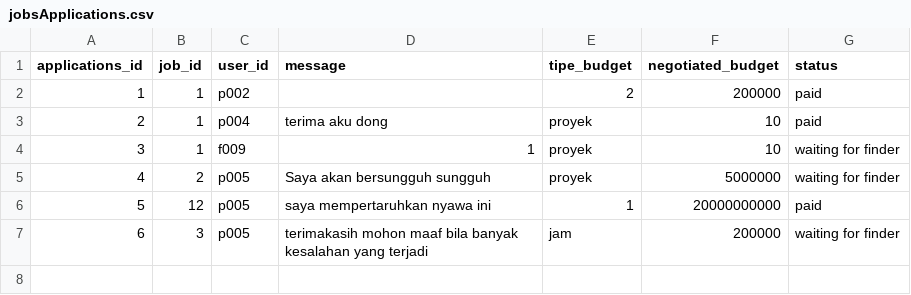
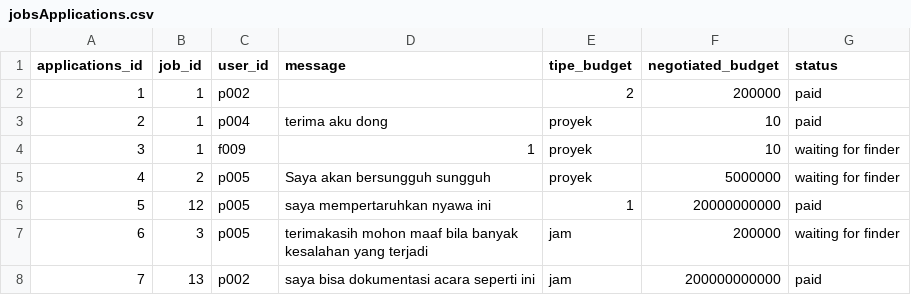
Before and after one commit to mariobrasco/Clixora-CLI-Project, a CSV file: storage/jobsApplications.csv, drawn as a sheet.

```diff
--- a/storage/jobsApplications.csv
+++ b/storage/jobsApplications.csv
@@ -7 +7,2 @@ applications_id,job_id,user_id,message,tipe_budget,negotiated_budget,status
 6,3,p005,terimakasih mohon maaf bila banyak kesalahan yang terjadi,jam,200000,waiting for finder
+7,13,p002,saya bisa dokumentasi acara seperti ini,jam,200000000000,paid
```
Also changed, not shown: storage/catalog.csv, storage/catalogApplications.csv, 9 other files.
